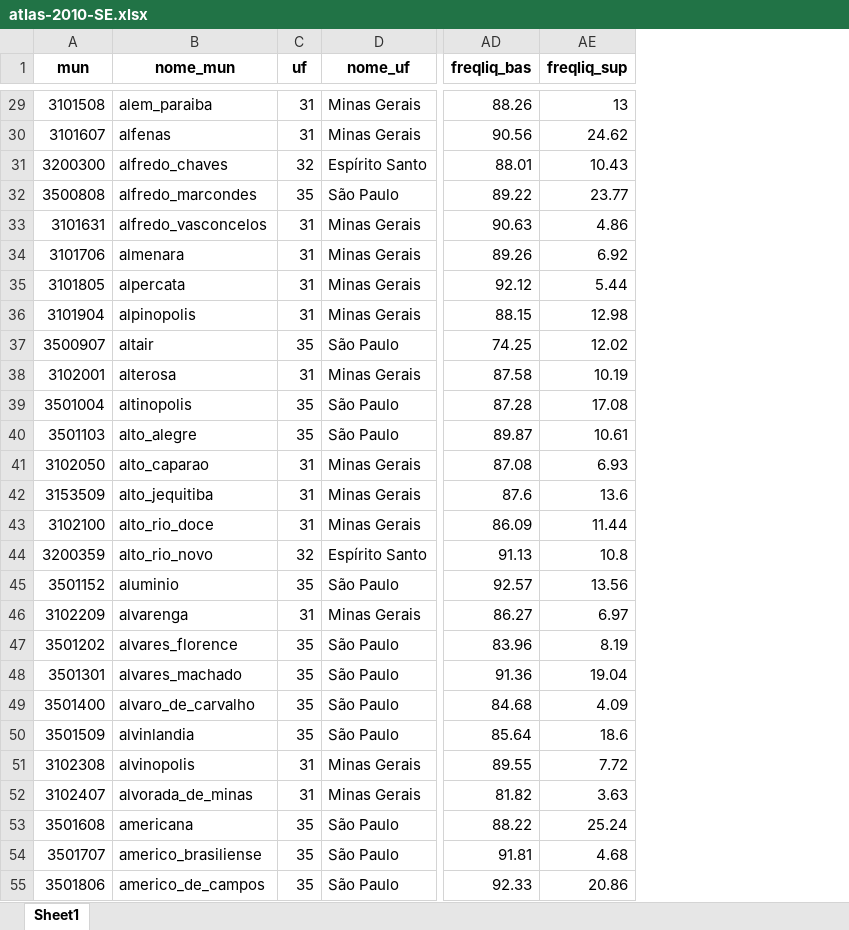
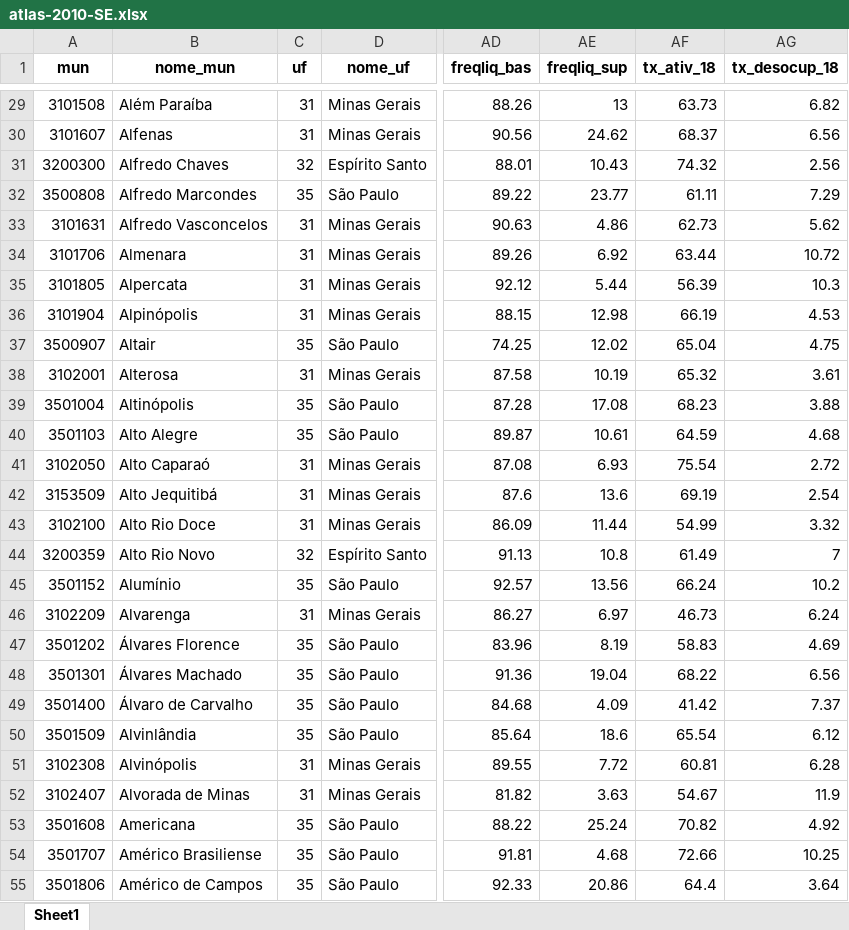
Before and after one commit to patriciasiqueira/patriciasiqueira.github.io, an Excel workbook: atlas-2010-SE.xlsx, sheet Sheet1, drawn as a sheet; only a part is shown, gaps mark what is left out; values as stored, in another font and other column widths than the file's, no borders; the diff covers the shown part only; the diff names each change by its address in the sheet, - before the commit and + after, or states it on an @@ line.

```diff
--- a/atlas-2010-SE.xlsx (sheet Sheet1)
+++ b/atlas-2010-SE.xlsx (sheet Sheet1)
+column AF (tx_ativ_18), rows 29-55: 63.73 | 68.37 | 74.32 | 61.11 | 62.73 | 63.44 | 56.39 | 66.19 | 65.04 | 65.32 | 68.23 | 64.59 | 75.54 | 69.19 | 54.99 | 61.49 | 66.24 | 46.73 | 58.83 | 68.22 | 41.42 | 65.54 | 60.81 | 54.67 | 70.82 | 72.66 | 64.4
+column AG (tx_desocup_18), rows 29-55: 6.82 | 6.56 | 2.56 | 7.29 | 5.62 | 10.72 | 10.3 | 4.53 | 4.75 | 3.61 | 3.88 | 4.68 | 2.72 | 2.54 | 3.32 | 7 | 10.2 | 6.24 | 4.69 | 6.56 | 7.37 | 6.12 | 6.28 | 11.9 | 4.92 | 10.25 | 3.64
-B29 (nome_mun): alem_paraiba
+B29 (nome_mun): Além Paraíba
-B30 (nome_mun): alfenas
+B30 (nome_mun): Alfenas
-B31 (nome_mun): alfredo_chaves
+B31 (nome_mun): Alfredo Chaves
-B32 (nome_mun): alfredo_marcondes
+B32 (nome_mun): Alfredo Marcondes
-B33 (nome_mun): alfredo_vasconcelos
+B33 (nome_mun): Alfredo Vasconcelos
-B34 (nome_mun): almenara
+B34 (nome_mun): Almenara
-B35 (nome_mun): alpercata
+B35 (nome_mun): Alpercata
-B36 (nome_mun): alpinopolis
+B36 (nome_mun): Alpinópolis
-B37 (nome_mun): altair
+B37 (nome_mun): Altair
-B38 (nome_mun): alterosa
+B38 (nome_mun): Alterosa
-B39 (nome_mun): altinopolis
+B39 (nome_mun): Altinópolis
-B40 (nome_mun): alto_alegre
+B40 (nome_mun): Alto Alegre
-B41 (nome_mun): alto_caparao
+B41 (nome_mun): Alto Caparaó
-B42 (nome_mun): alto_jequitiba
+B42 (nome_mun): Alto Jequitibá
-B43 (nome_mun): alto_rio_doce
+B43 (nome_mun): Alto Rio Doce
-B44 (nome_mun): alto_rio_novo
+B44 (nome_mun): Alto Rio Novo
-B45 (nome_mun): aluminio
+B45 (nome_mun): Alumínio
-B46 (nome_mun): alvarenga
+B46 (nome_mun): Alvarenga
-B47 (nome_mun): alvares_florence
+B47 (nome_mun): Álvares Florence
-B48 (nome_mun): alvares_machado
+B48 (nome_mun): Álvares Machado
-B49 (nome_mun): alvaro_de_carvalho
+B49 (nome_mun): Álvaro de Carvalho
-B50 (nome_mun): alvinlandia
+B50 (nome_mun): Alvinlândia
-B51 (nome_mun): alvinopolis
+B51 (nome_mun): Alvinópolis
-B52 (nome_mun): alvorada_de_minas
+B52 (nome_mun): Alvorada de Minas
-B53 (nome_mun): americana
+B53 (nome_mun): Americana
-B54 (nome_mun): americo_brasiliense
+B54 (nome_mun): Américo Brasiliense
-B55 (nome_mun): americo_de_campos
+B55 (nome_mun): Américo de Campos
```
Also changed, not shown: 1639 edited cells elsewhere in this sheet.
